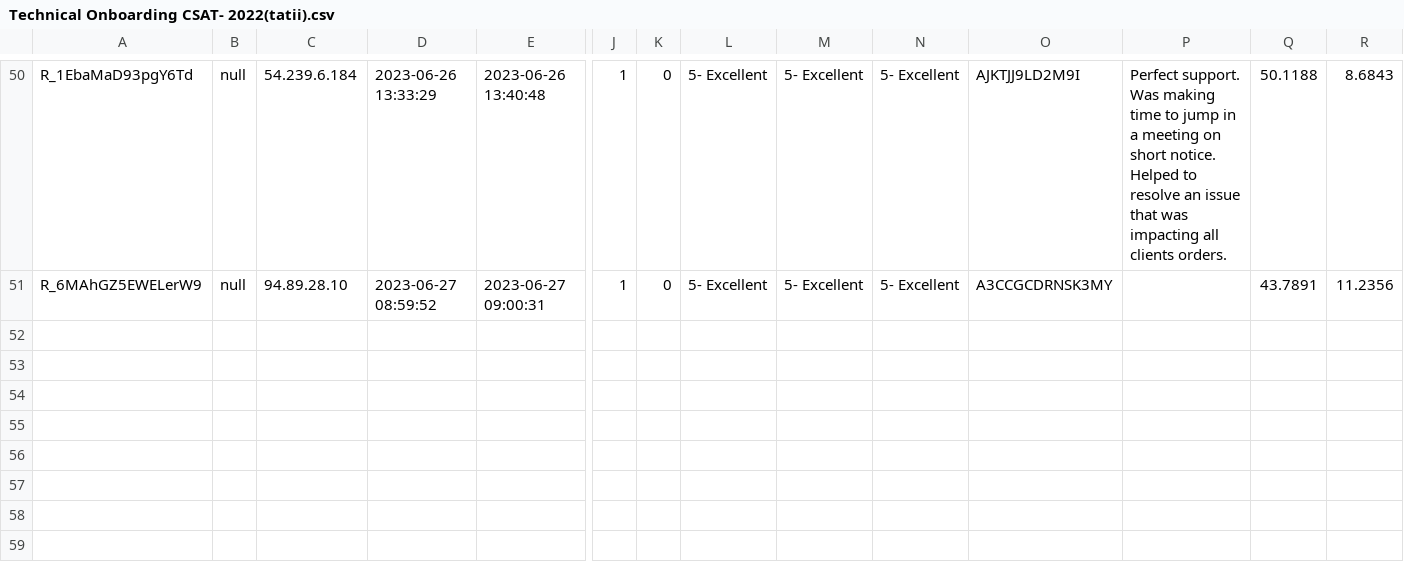
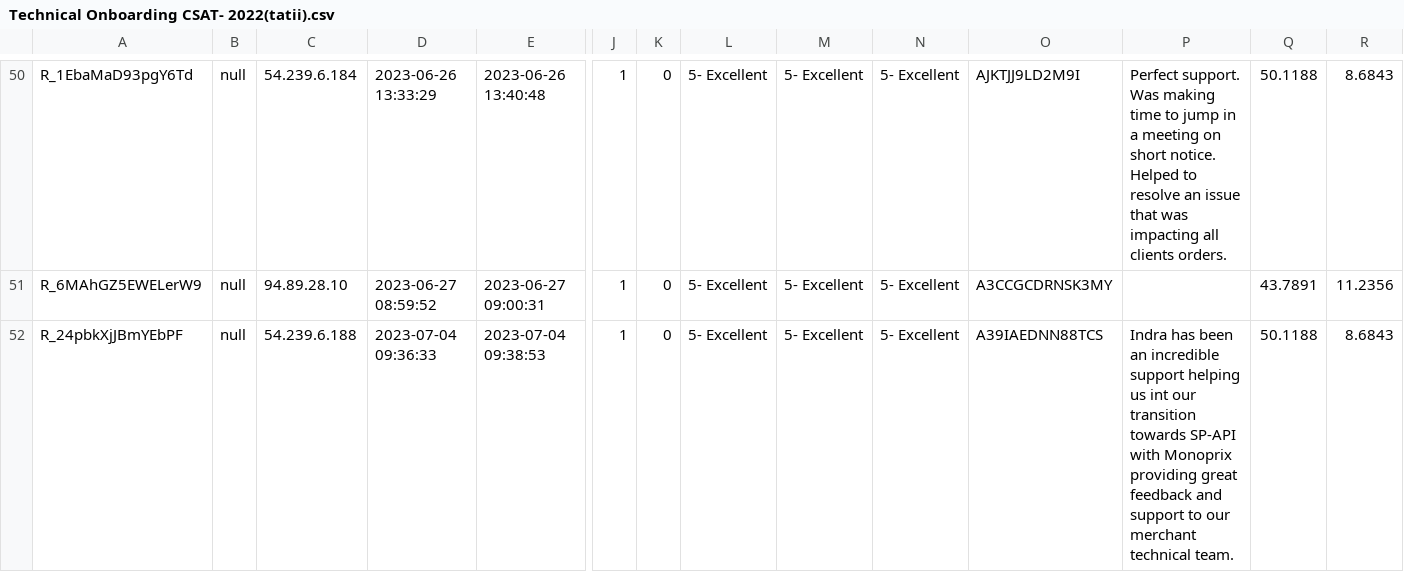
Before and after one commit to yashkomati/APIIS-CSAT-UI, a CSV file: Technical Onboarding CSAT- 2022(tatii).csv, drawn as a sheet; only a part is shown, gaps mark what is left out; rows hold the shown columns only; the diff names each change by its address in the sheet, - before the commit and + after, or states it on an @@ line.

```diff
--- a/Technical Onboarding CSAT- 2022(tatii).csv
+++ b/Technical Onboarding CSAT- 2022(tatii).csv
+row 52: R_24pbkXjJBmYEbPF | null | 54.239.6.188 | 2023-07-04 09:36:33 | 2023-07-04 09:38:53 | 1 | 0 | 5- Excellent | 5- Excellent | 5- Excellent | A39IAEDNN88TCS | Indra has been an incredible support helping us int our transition towards SP-API with Monoprix providing great feedback and support to our merchant technical team. | 50.1188 | 8.6843
```
Also changed, not shown: DataAstro.csv, Merged_FB_File.csv, 11 other files.
